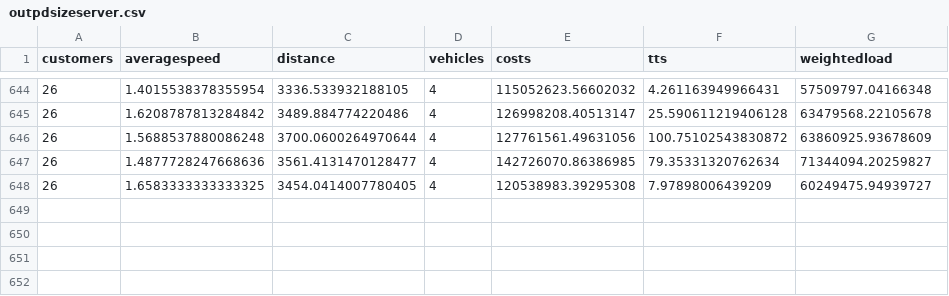
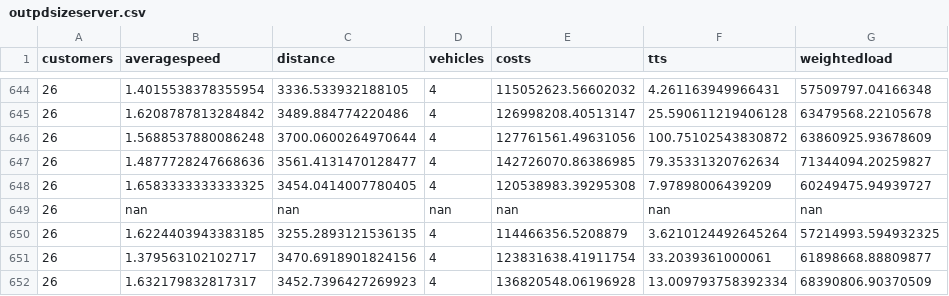
Before and after one commit to danielsich/BSC, a CSV file: output/outpdsizeserver.csv, drawn as a sheet; only a part is shown, gaps mark what is left out; the diff names each change by its address in the sheet, - before the commit and + after, or states it on an @@ line.

Commit message:
new content

```diff
--- a/output/outpdsizeserver.csv
+++ b/output/outpdsizeserver.csv
+row 649: 26 | nan | nan | nan | nan | nan | nan
+row 650: 26 | 1.6224403943383185 | 3255.2893121536135 | 4 | 114466356.5208879 | 3.6210124492645264 | 57214993.594932325
+row 651: 26 | 1.379563102102717 | 3470.6918901824156 | 4 | 123831638.41911754 | 33.2039361000061 | 61898668.88809877
+row 652: 26 | 1.632179832817317 | 3452.7396427269923 | 4 | 136820548.06196928 | 13.009793758392334 | 68390806.90370509
```
